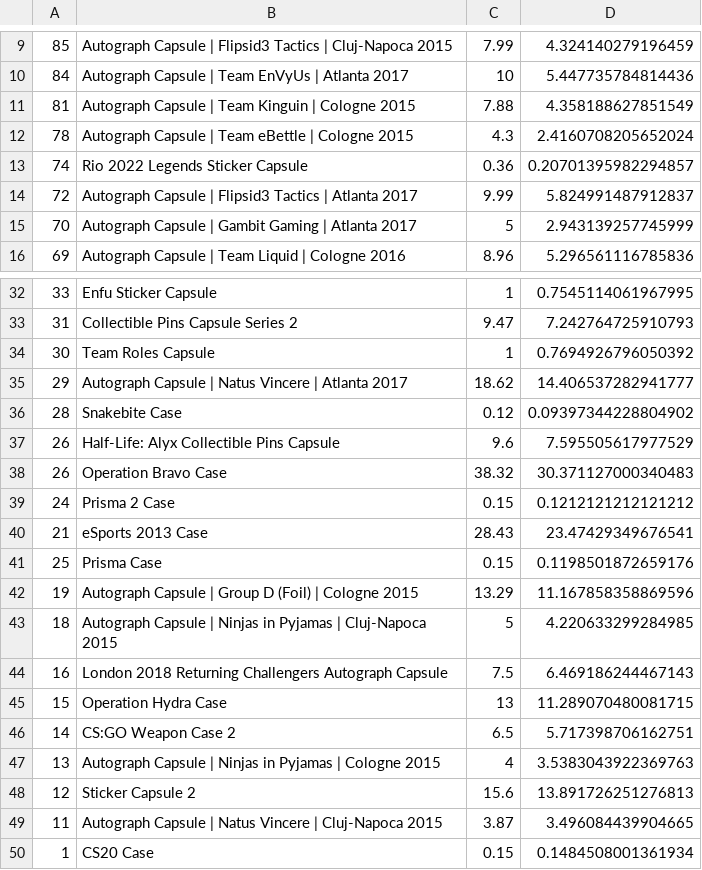
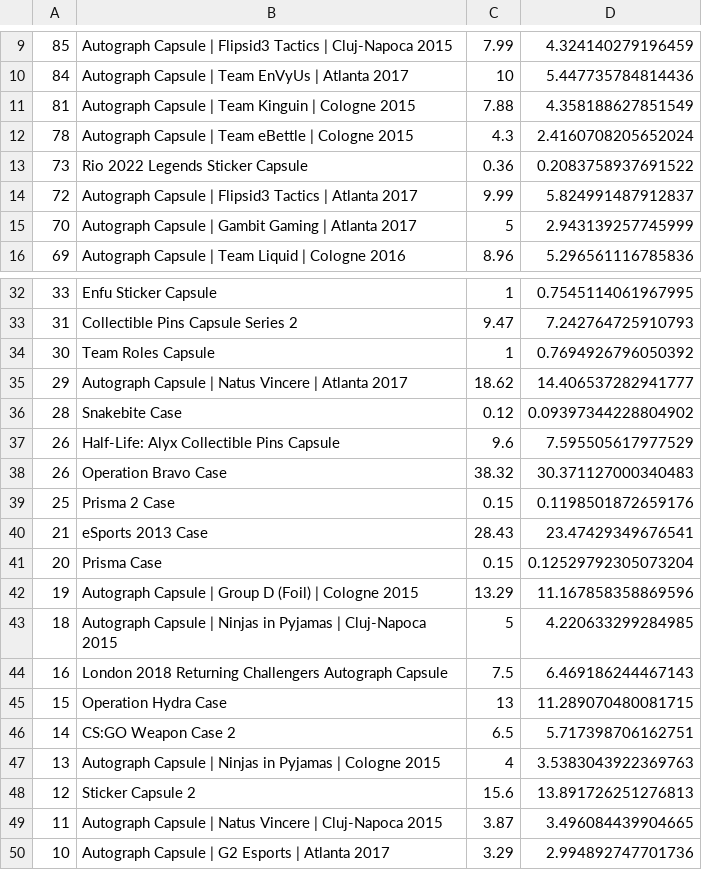
Before and after one commit to AUTACE/Trade_Data, a CSV file: buff_Best_Profit.csv, drawn as a sheet; only a part is shown, gaps mark what is left out.

Commit message:
Uploaded via octonode

```diff
--- a/buff_Best_Profit.csv
+++ b/buff_Best_Profit.csv
@@ -12,3 +12,3 @@
 78;Autograph Capsule | Team eBettle | Cologne 2015;4.3;2.4160708205652024
-74;Rio 2022 Legends Sticker Capsule;0.36;0.20701395982294857
+73;Rio 2022 Legends Sticker Capsule;0.36;0.2083758937691522
 72;Autograph Capsule | Flipsid3 Tactics | Atlanta 2017;9.99;5.824991487912837
@@ -38,5 +38,5 @@
 26;Operation Bravo Case;38.32;30.371127000340483
-24;Prisma 2 Case;0.15;0.1212121212121212
+25;Prisma 2 Case;0.15;0.1198501872659176
 21;eSports 2013 Case;28.43;23.47429349676541
-25;Prisma Case;0.15;0.1198501872659176
+20;Prisma Case;0.15;0.12529792305073204
 19;Autograph Capsule | Group D (Foil) | Cologne 2015;13.29;11.167858358869596
@@ -49,2 +49,2 @@
 11;Autograph Capsule | Natus Vincere | Cluj-Napoca 2015;3.87;3.496084439904665
-1;CS20 Case;0.15;0.1484508001361934
+10;Autograph Capsule | G2 Esports | Atlanta 2017;3.29;2.994892747701736
```
